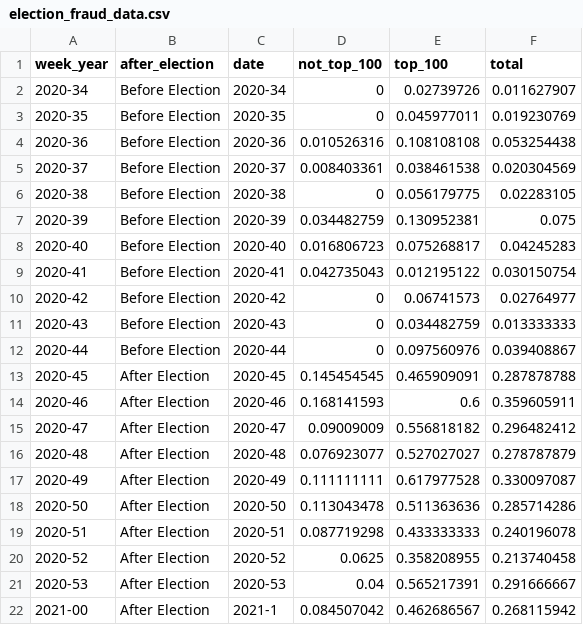
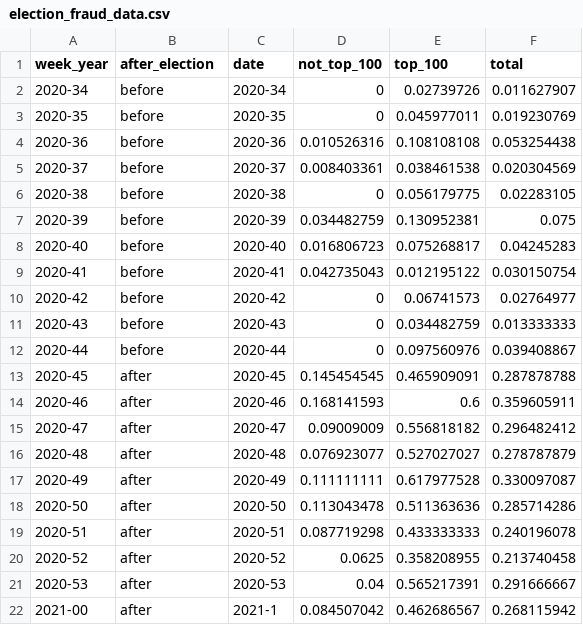
Before and after one commit to Brookings-dev/fafsa-simulator, a CSV file: src/lib/data/election_fraud_data.csv, drawn as a sheet.

Commit message:
basic election fraud chart

```diff
--- a/src/lib/data/election_fraud_data.csv
+++ b/src/lib/data/election_fraud_data.csv
@@ -1,22 +1,22 @@
 week_year,after_election,date,not_top_100,top_100,total
-2020-34,Before Election,2020-34,0,0.02739726,0.011627907
-2020-35,Before Election,2020-35,0,0.045977011,0.019230769
-2020-36,Before Election,2020-36,0.010526316,0.108108108,0.053254438
-2020-37,Before Election,2020-37,0.008403361,0.038461538,0.020304569
-2020-38,Before Election,2020-38,0,0.056179775,0.02283105
-2020-39,Before Election,2020-39,0.034482759,0.130952381,0.075
-2020-40,Before Election,2020-40,0.016806723,0.075268817,0.04245283
-2020-41,Before Election,2020-41,0.042735043,0.012195122,0.030150754
-2020-42,Before Election,2020-42,0,0.06741573,0.02764977
-2020-43,Before Election,2020-43,0,0.034482759,0.013333333
-2020-44,Before Election,2020-44,0,0.097560976,0.039408867
-2020-45,After Election,2020-45,0.145454545,0.465909091,0.287878788
-2020-46,After Election,2020-46,0.168141593,0.6,0.359605911
-2020-47,After Election,2020-47,0.09009009,0.556818182,0.296482412
-2020-48,After Election,2020-48,0.076923077,0.527027027,0.278787879
-2020-49,After Election,2020-49,0.111111111,0.617977528,0.330097087
-2020-50,After Election,2020-50,0.113043478,0.511363636,0.285714286
-2020-51,After Election,2020-51,0.087719298,0.433333333,0.240196078
-2020-52,After Election,2020-52,0.0625,0.358208955,0.213740458
-2020-53,After Election,2020-53,0.04,0.565217391,0.291666667
-2021-00,After Election,2021-1,0.084507042,0.462686567,0.268115942
+2020-34,before,2020-34,0,0.02739726,0.011627907
+2020-35,before,2020-35,0,0.045977011,0.019230769
+2020-36,before,2020-36,0.010526316,0.108108108,0.053254438
+2020-37,before,2020-37,0.008403361,0.038461538,0.020304569
+2020-38,before,2020-38,0,0.056179775,0.02283105
+2020-39,before,2020-39,0.034482759,0.130952381,0.075
+2020-40,before,2020-40,0.016806723,0.075268817,0.04245283
+2020-41,before,2020-41,0.042735043,0.012195122,0.030150754
+2020-42,before,2020-42,0,0.06741573,0.02764977
+2020-43,before,2020-43,0,0.034482759,0.013333333
+2020-44,before,2020-44,0,0.097560976,0.039408867
+2020-45,after,2020-45,0.145454545,0.465909091,0.287878788
+2020-46,after,2020-46,0.168141593,0.6,0.359605911
+2020-47,after,2020-47,0.09009009,0.556818182,0.296482412
+2020-48,after,2020-48,0.076923077,0.527027027,0.278787879
+2020-49,after,2020-49,0.111111111,0.617977528,0.330097087
+2020-50,after,2020-50,0.113043478,0.511363636,0.285714286
+2020-51,after,2020-51,0.087719298,0.433333333,0.240196078
+2020-52,after,2020-52,0.0625,0.358208955,0.213740458
+2020-53,after,2020-53,0.04,0.565217391,0.291666667
+2021-00,after,2021-1,0.084507042,0.462686567,0.268115942
```
Also changed, not shown: 2 other files.
